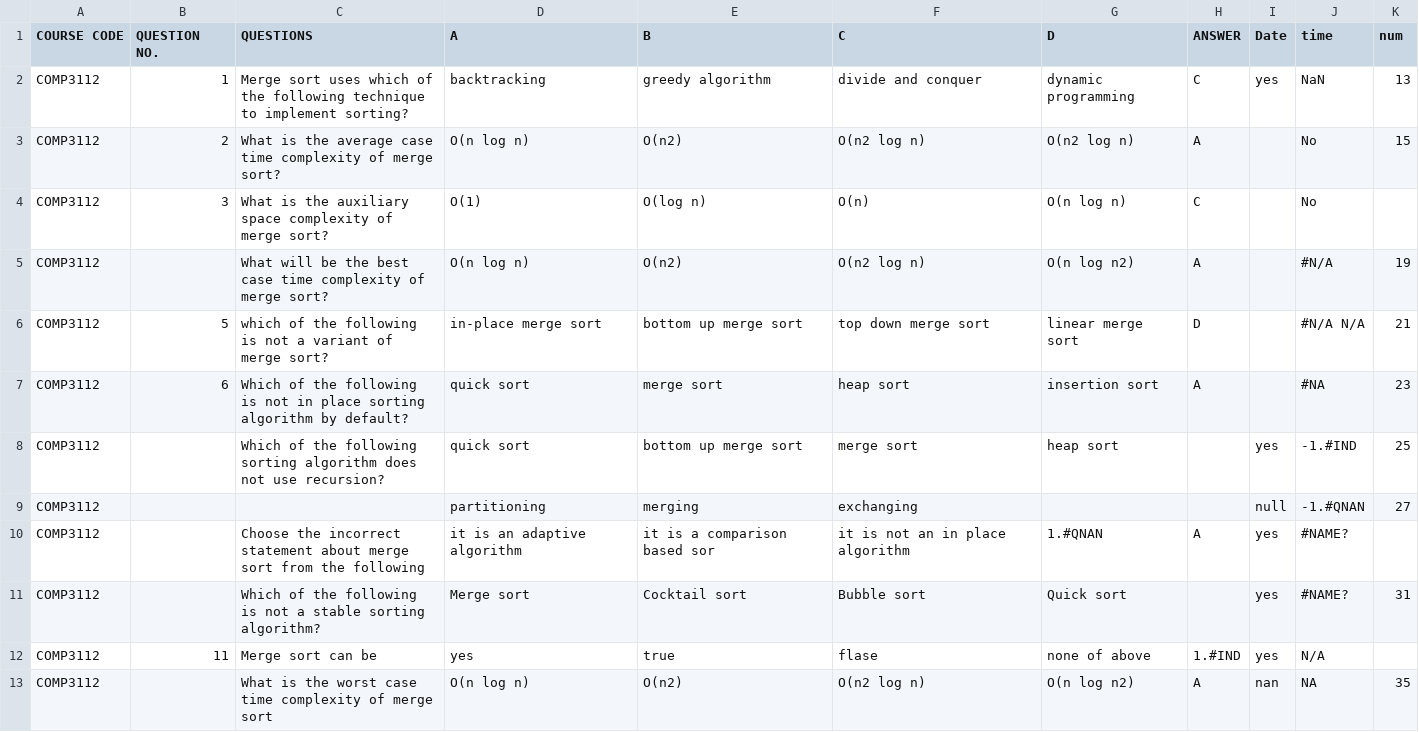
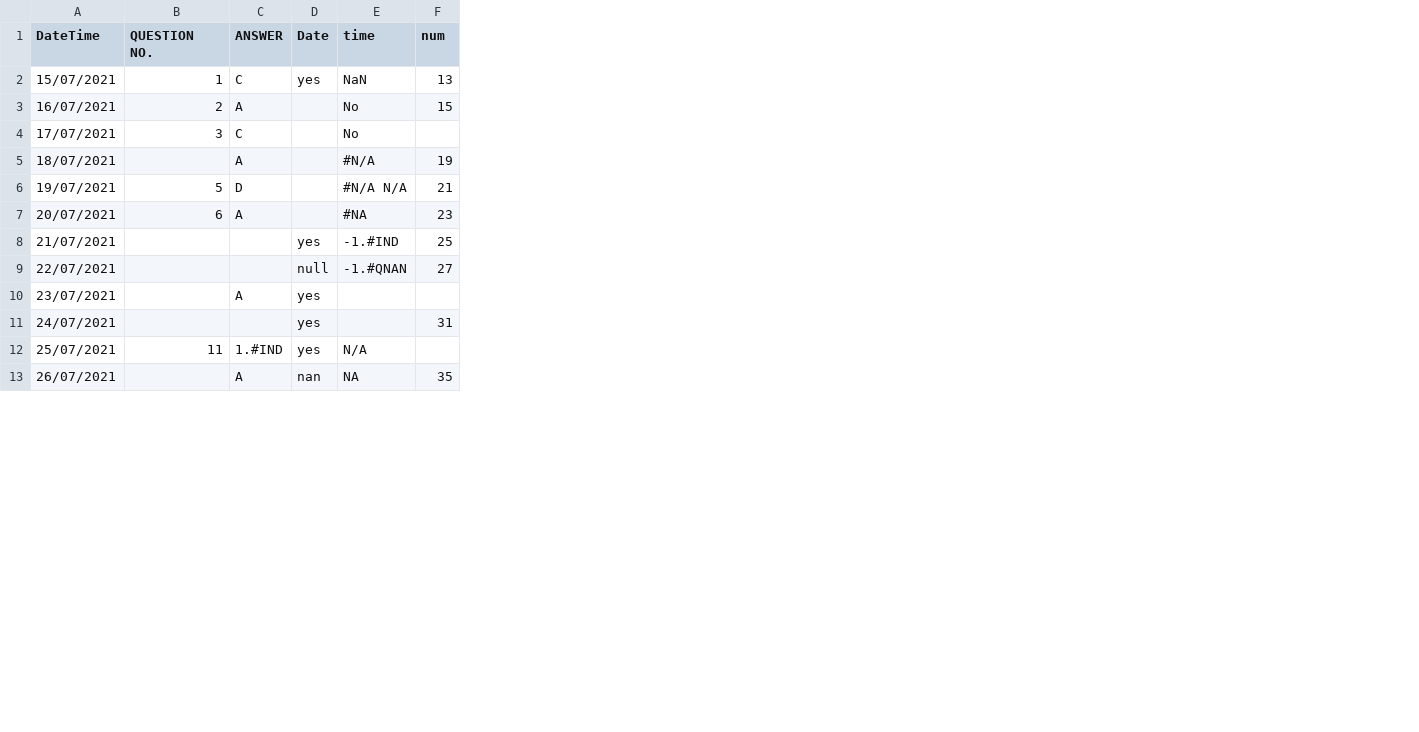
Before and after one commit to tayyabmalik4/pandas_in_python, a CSV file: 05_using_write_the_csv_file_merge-sort.csv, drawn as a sheet; only a part is shown; removed rows and columns are numbered as before the commit, all else as after; the diff names each change by its address in the sheet, - before the commit and + after, or states it on an @@ line.

```diff
--- a/05_using_write_the_csv_file_merge-sort.csv
+++ b/05_using_write_the_csv_file_merge-sort.csv
-column A (COURSE CODE), rows 2-13: all COMP3112
+column A (DateTime), rows 2-13: 15/07/2021 | 16/07/2021 | 17/07/2021 | 18/07/2021 | 19/07/2021 | 20/07/2021 | 21/07/2021 | 22/07/2021 | 23/07/2021 | 24/07/2021 | 25/07/2021 | 26/07/2021
-column C (QUESTIONS), rows 2-13: Merge sort uses which of the following technique to implement sorting? | What is the average case time complexity of merge sort? | What is the auxiliary space complexity of merge sort? | What will be the best case time complexity of merge sort? | which of the following is not a variant of merge sort? | Which of the following is not in place sorting algorithm by default? | Which of the following sorting algorithm does not use recursion? |  | Choose the incorrect statement about merge sort from the following | Which of the following is not a stable sorting algorithm? | Merge sort can be | What is the worst case time complexity of merge sort
-column D (A), rows 2-13: backtracking | O(n log n) | O(1) | O(n log n) | in-place merge sort | quick sort | quick sort | partitioning | it is an adaptive algorithm | Merge sort | yes | O(n log n)
-column E (B), rows 2-13: greedy algorithm | O(n2) | O(log n) | O(n2) | bottom up merge sort | merge sort | bottom up merge sort | merging | it is a comparison based sor | Cocktail sort | true | O(n2)
-column F (C), rows 2-13: divide and conquer | O(n2 log n) | O(n) | O(n2 log n) | top down merge sort | heap sort | merge sort | exchanging | it is not an in place algorithm | Bubble sort | flase | O(n2 log n)
-column G (D), rows 2-13: dynamic programming | O(n2 log n) | O(n log n) | O(n log n2) | linear merge sort | insertion sort | heap sort |  | 1.#QNAN | Quick sort | none of above | O(n log n2)
-E10:E11 (time): #NAME?
+E10:E11 (time): (empty)
```
Also changed, not shown: 3 other files.
